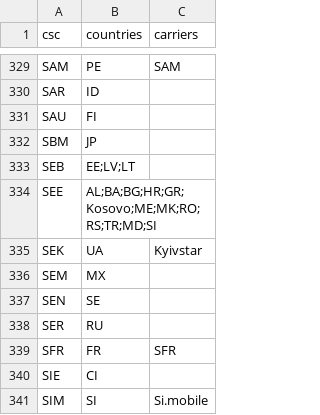
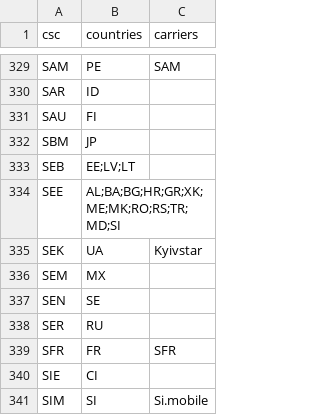
Before and after one commit to zacharee/SamloaderKotlin, a CSV file: common/src/commonMain/moko-resources/files/cscs.csv, drawn as a sheet; only a part is shown, gaps mark what is left out.

Commit message:
Fix Kosovo reference

```diff
--- a/common/src/commonMain/moko-resources/files/cscs.csv
+++ b/common/src/commonMain/moko-resources/files/cscs.csv
@@ -333,3 +333,3 @@ SBM,JP
 SEB,EE;LV;LT
-SEE,AL;BA;BG;HR;GR;Kosovo;ME;MK;RO;RS;TR;MD;SI
+SEE,AL;BA;BG;HR;GR;XK;ME;MK;RO;RS;TR;MD;SI
 SEK,UA,Kyivstar
```
